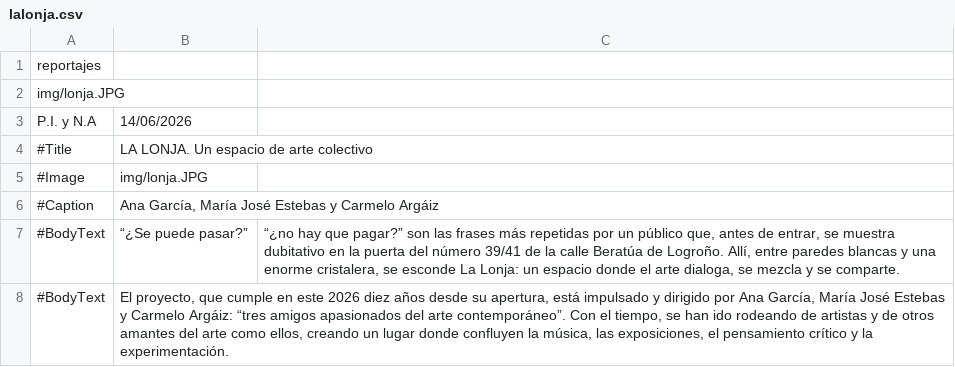
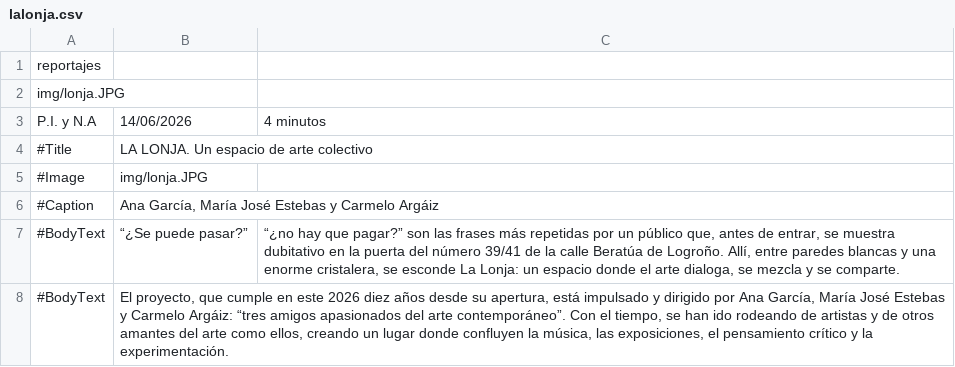
Before and after one commit to almazuelarevista/almazuelarevista, a CSV file: csv/lalonja.csv, drawn as a sheet; only a part is shown.

Commit message:
minutos

```diff
--- a/csv/lalonja.csv
+++ b/csv/lalonja.csv
@@ -2,3 +2,3 @@ reportajes
 img/lonja.JPG
-P.I. y N.A;14/06/2026
+P.I. y N.A;14/06/2026;4 minutos
 #Title; LA LONJA. Un espacio de arte colectivo
```
Also changed, not shown: csv/02Editorial1.csv, csv/adritorres.csv, 3 other files.
